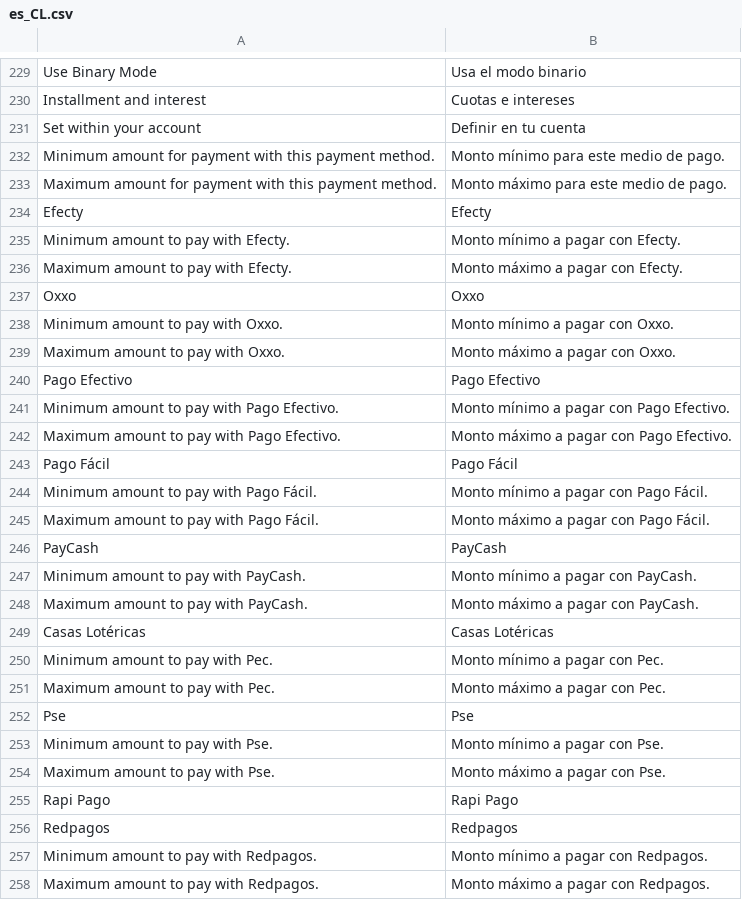
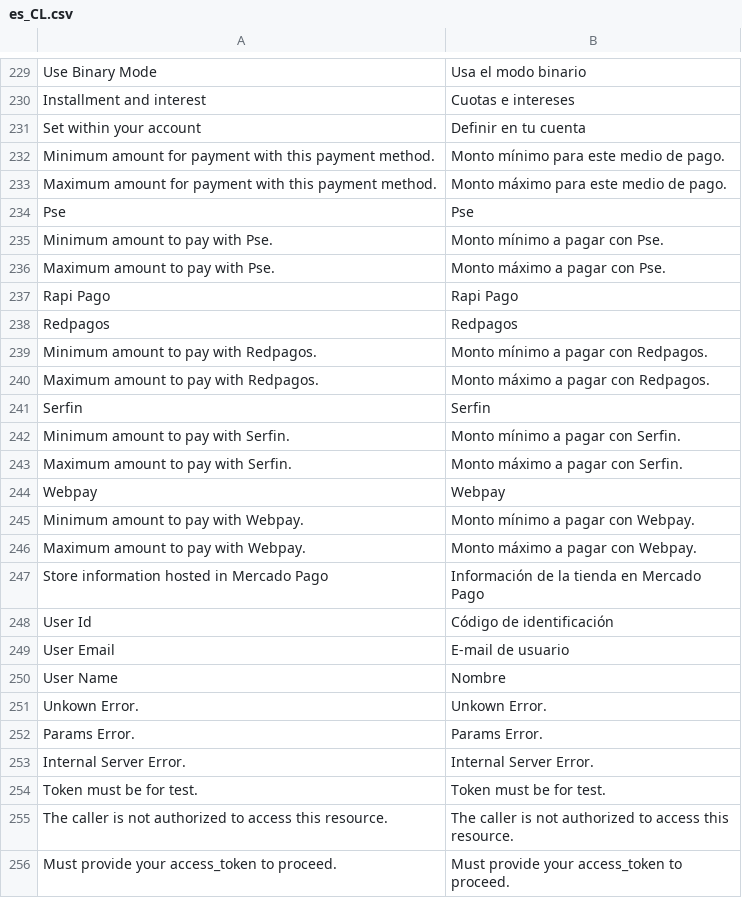
Before and after one commit to PluginAndPartners/payment-magento-plugin, a CSV file: i18n/es_CL.csv, drawn as a sheet; only a part is shown, gaps mark what is left out; the shorter side is filled out with more unchanged rows; the diff names each change by its address in the sheet, - before the commit and + after, or states it on an @@ line.

```diff
--- a/i18n/es_CL.csv
+++ b/i18n/es_CL.csv
-row 234: Efecty | Efecty
-row 235: Minimum amount to pay with Efecty. | Monto mínimo a pagar con Efecty.
-row 236: Maximum amount to pay with Efecty. | Monto máximo a pagar con Efecty.
-row 237: Oxxo | Oxxo
-row 238: Minimum amount to pay with Oxxo. | Monto mínimo a pagar con Oxxo.
-row 239: Maximum amount to pay with Oxxo. | Monto máximo a pagar con Oxxo.
-row 240: Pago Efectivo | Pago Efectivo
-row 241: Minimum amount to pay with Pago Efectivo. | Monto mínimo a pagar con Pago Efectivo.
-row 242: Maximum amount to pay with Pago Efectivo. | Monto máximo a pagar con Pago Efectivo.
-row 243: Pago Fácil | Pago Fácil
-row 244: Minimum amount to pay with Pago Fácil. | Monto mínimo a pagar con Pago Fácil.
-row 245: Maximum amount to pay with Pago Fácil. | Monto máximo a pagar con Pago Fácil.
-row 246: PayCash | PayCash
-row 247: Minimum amount to pay with PayCash. | Monto mínimo a pagar con PayCash.
-row 248: Maximum amount to pay with PayCash. | Monto máximo a pagar con PayCash.
-row 249: Casas Lotéricas | Casas Lotéricas
-row 250: Minimum amount to pay with Pec. | Monto mínimo a pagar con Pec.
-row 251: Maximum amount to pay with Pec. | Monto máximo a pagar con Pec.
```
Also changed, not shown: i18n/en_US.csv, i18n/es_CO.csv, 4 other files.
